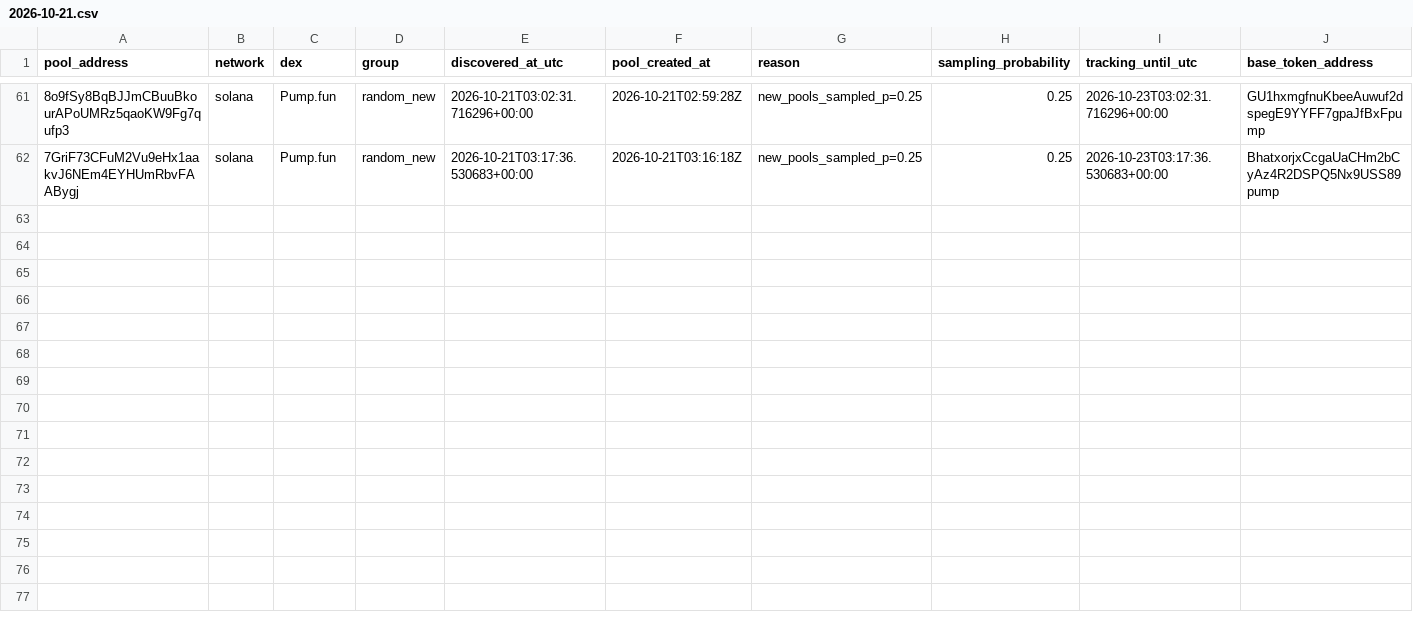
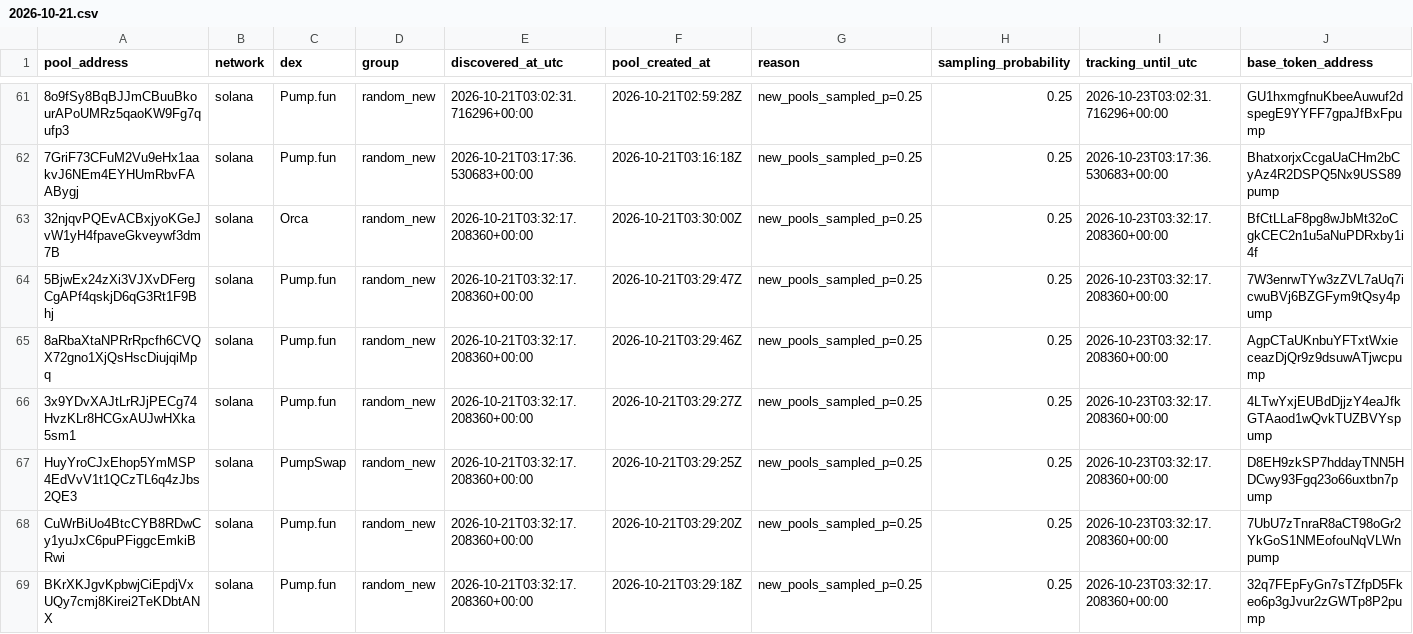
Before and after one commit to TheoooBa/Solana-Memecoin-Analysis, a CSV file: raw/pool_registry/2026-10-21.csv, drawn as a sheet; only a part is shown, gaps mark what is left out; rows hold the shown columns only; the diff names each change by its address in the sheet, - before the commit and + after, or states it on an @@ line.

```diff
--- a/raw/pool_registry/2026-10-21.csv
+++ b/raw/pool_registry/2026-10-21.csv
+row 63: 32njqvPQEvACBxjyoKGeJvW1yH4fpaveGkveywf3dm7B | solana | Orca | random_new | 2026-10-21T03:32:17.208360+00:00 | 2026-10-21T03:30:00Z | new_pools_sampled_p=0.25 | 0.25 | 2026-10-23T03:32:17.208360+00:00 | BfCtLLaF8pg8wJbMt32oCgkCEC2n1u5aNuPDRxby1i4f
+row 64: 5BjwEx24zXi3VJXvDFergCgAPf4qskjD6qG3Rt1F9Bhj | solana | Pump.fun | random_new | 2026-10-21T03:32:17.208360+00:00 | 2026-10-21T03:29:47Z | new_pools_sampled_p=0.25 | 0.25 | 2026-10-23T03:32:17.208360+00:00 | 7W3enrwTYw3zZVL7aUq7icwuBVj6BZGFym9tQsy4pump
+row 65: 8aRbaXtaNPRrRpcfh6CVQX72gno1XjQsHscDiujqiMpq | solana | Pump.fun | random_new | 2026-10-21T03:32:17.208360+00:00 | 2026-10-21T03:29:46Z | new_pools_sampled_p=0.25 | 0.25 | 2026-10-23T03:32:17.208360+00:00 | AgpCTaUKnbuYFTxtWxieceazDjQr9z9dsuwATjwcpump
+row 66: 3x9YDvXAJtLrRJjPECg74HvzKLr8HCGxAUJwHXka5sm1 | solana | Pump.fun | random_new | 2026-10-21T03:32:17.208360+00:00 | 2026-10-21T03:29:27Z | new_pools_sampled_p=0.25 | 0.25 | 2026-10-23T03:32:17.208360+00:00 | 4LTwYxjEUBdDjjzY4eaJfkGTAaod1wQvkTUZBVYspump
+row 67: HuyYroCJxEhop5YmMSP4EdVvV1t1QCzTL6q4zJbs2QE3 | solana | PumpSwap | random_new | 2026-10-21T03:32:17.208360+00:00 | 2026-10-21T03:29:25Z | new_pools_sampled_p=0.25 | 0.25 | 2026-10-23T03:32:17.208360+00:00 | D8EH9zkSP7hddayTNN5HDCwy93Fgq23o66uxtbn7pump
+row 68: CuWrBiUo4BtcCYB8RDwCy1yuJxC6puPFiggcEmkiBRwi | solana | Pump.fun | random_new | 2026-10-21T03:32:17.208360+00:00 | 2026-10-21T03:29:20Z | new_pools_sampled_p=0.25 | 0.25 | 2026-10-23T03:32:17.208360+00:00 | 7UbU7zTnraR8aCT98oGr2YkGoS1NMEofouNqVLWnpump
+row 69: BKrXKJgvKpbwjCiEpdjVxUQy7cmj8Kirei2TeKDbtANX | solana | Pump.fun | random_new | 2026-10-21T03:32:17.208360+00:00 | 2026-10-21T03:29:18Z | new_pools_sampled_p=0.25 | 0.25 | 2026-10-23T03:32:17.208360+00:00 | 32q7FEpFyGn7sTZfpD5Fkeo6p3gJvur2zGWTp8P2pump
```
Also changed, not shown: logs/runs/2026-10-21.csv, raw/new_pool_ranks/2026-10-21.csv, 5 other files.
